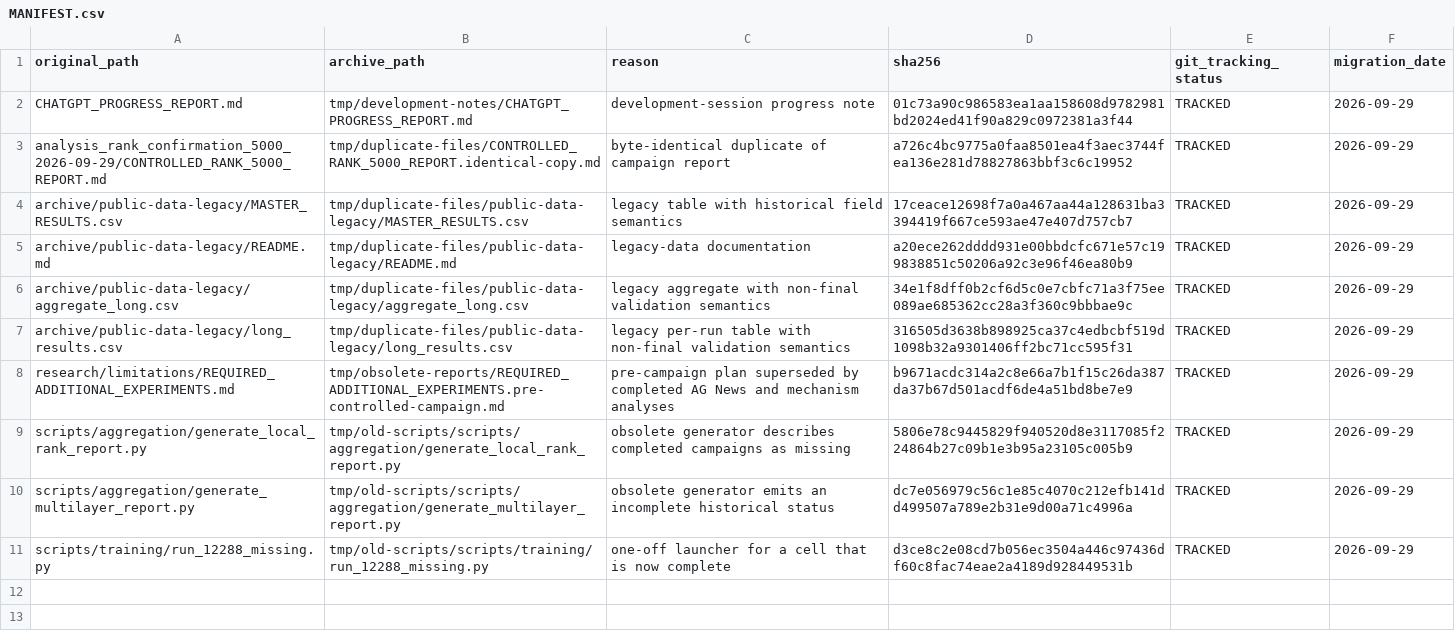
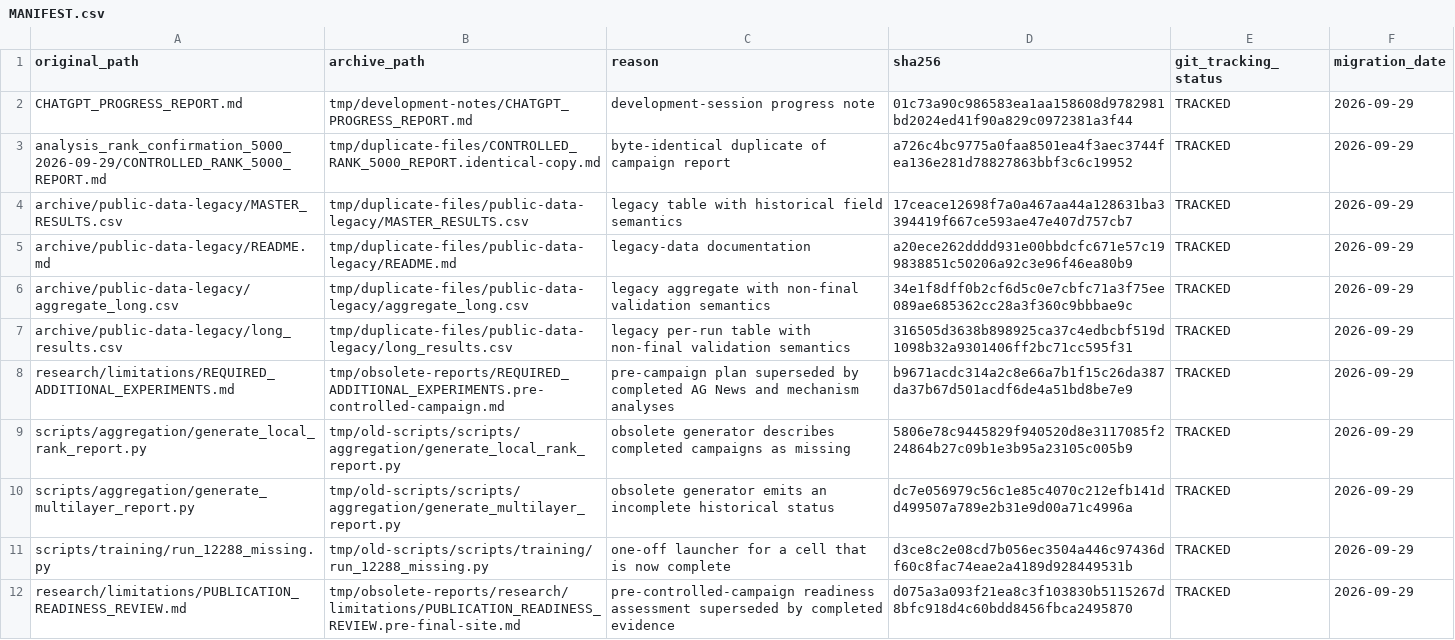
Before and after one commit to xxlilloxx-cyber/federico-lolli-ai-research, a CSV file: tmp/MANIFEST.csv, drawn as a sheet; the diff names each change by its address in the sheet, - before the commit and + after, or states it on an @@ line.

Commit message:
Complete multi-project research site and manuscript

```diff
--- a/tmp/MANIFEST.csv
+++ b/tmp/MANIFEST.csv
+row 12: research/limitations/PUBLICATION_READINESS_REVIEW.md | tmp/obsolete-reports/research/limitations/PUBLICATION_READINESS_REVIEW.pre-final-site.md | pre-controlled-campaign readiness assessment superseded by completed evidence | d075a3a093f21ea8c3f103830b5115267d8bfc918d4c60bdd8456fbca2495870 | TRACKED | 2026-09-29
```
Also changed, not shown: 34 other files.
